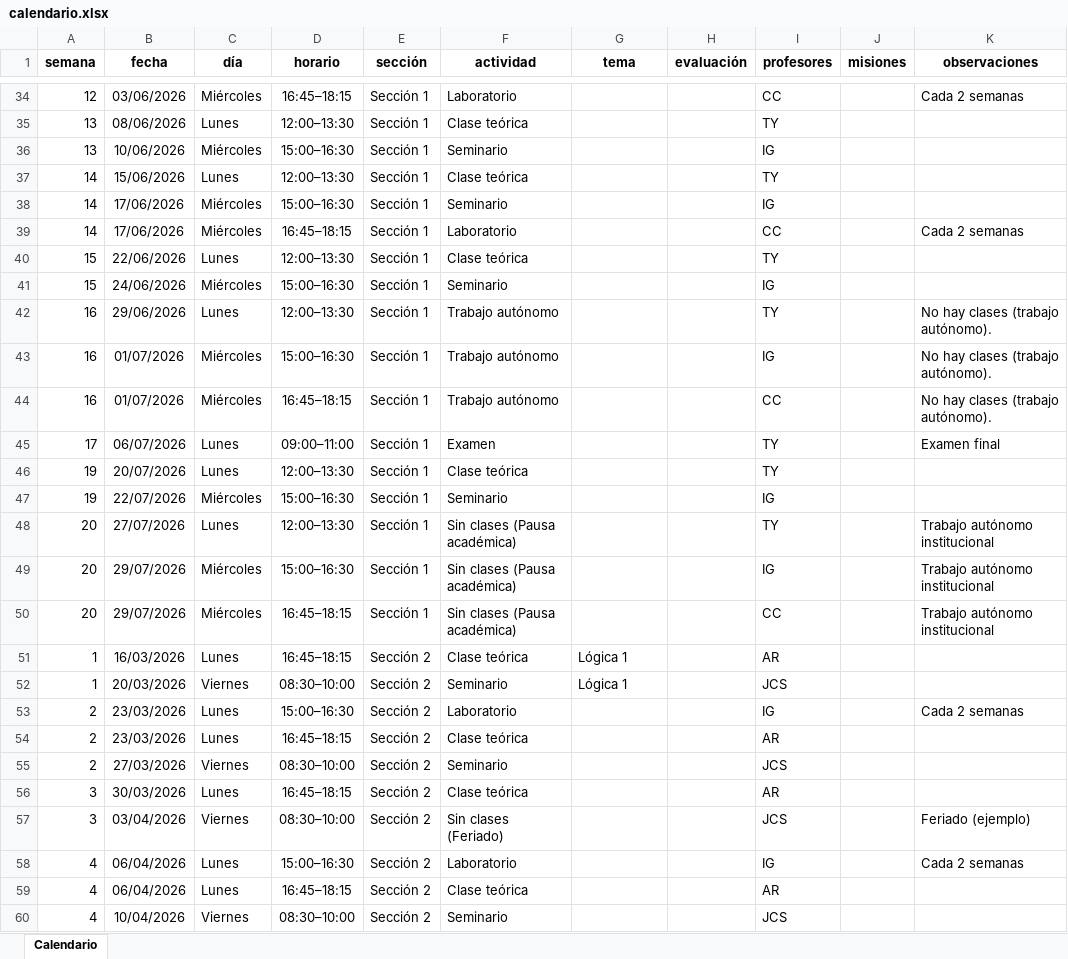
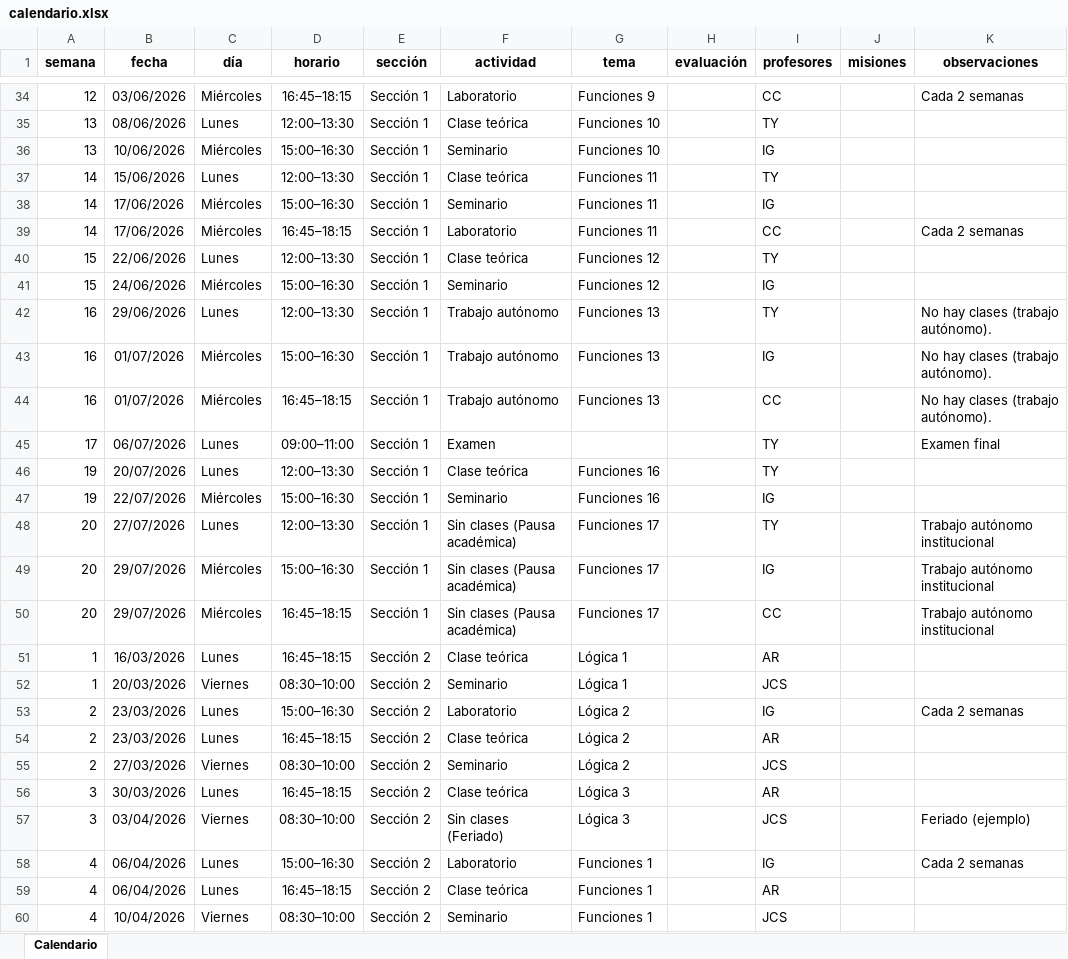
Before and after one commit to tomilee09/Calendario-Curso, an Excel workbook: data/calendario.xlsx, sheet Calendario, drawn as a sheet; only a part is shown, gaps mark what is left out; values as stored, in another font and other column widths than the file's, no borders; table styles not drawn; the diff covers the shown part only; the diff names each change by its address in the sheet, - before the commit and + after, or states it on an @@ line.

```diff
--- a/data/calendario.xlsx (sheet Calendario)
+++ b/data/calendario.xlsx (sheet Calendario)
-G34 (tema): (empty)
+G34 (tema): Funciones 9
-G35:G36 (tema): (empty)
+G35:G36 (tema): Funciones 10
-G37:G39 (tema): (empty)
+G37:G39 (tema): Funciones 11
-G40:G41 (tema): (empty)
+G40:G41 (tema): Funciones 12
-G42:G44 (tema): (empty)
+G42:G44 (tema): Funciones 13
-G46:G47 (tema): (empty)
+G46:G47 (tema): Funciones 16
-G48:G50 (tema): (empty)
+G48:G50 (tema): Funciones 17
-G53:G55 (tema): (empty)
+G53:G55 (tema): Lógica 2
-G56:G57 (tema): (empty)
+G56:G57 (tema): Lógica 3
-G58:G60 (tema): (empty)
+G58:G60 (tema): Funciones 1
```
Also changed, not shown: 148 edited cells elsewhere in this sheet, 2 other files.
